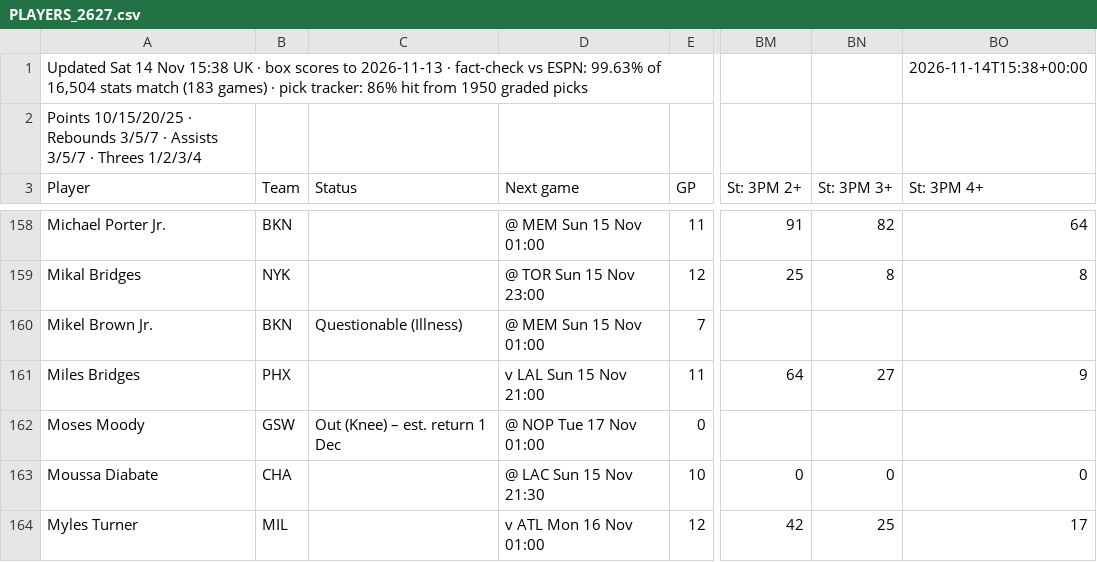
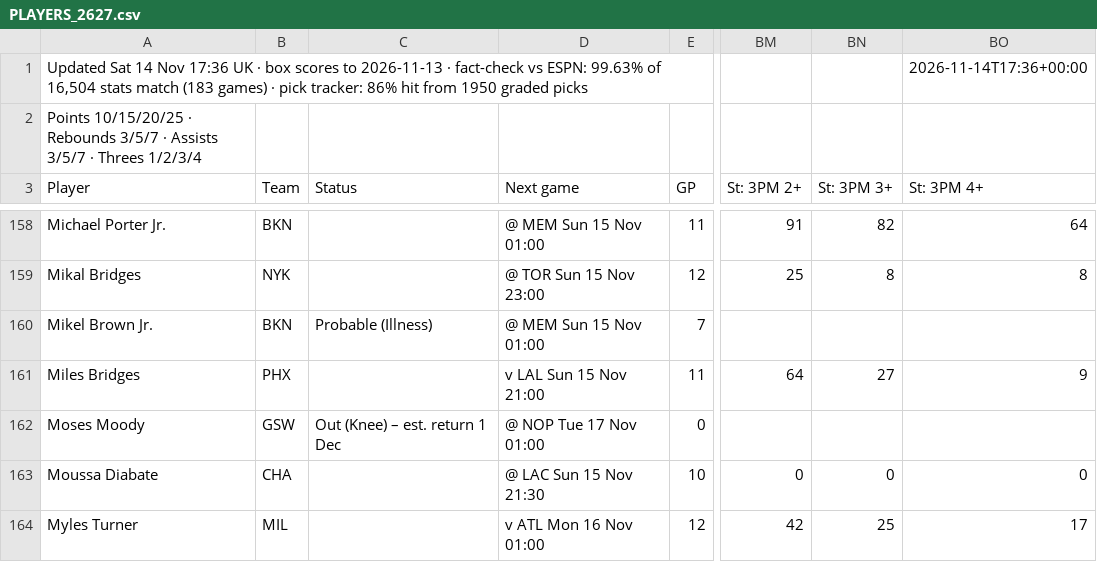
Before and after one commit to 7wilite7/Nba-Stats, a CSV file: out/PLAYERS_2627.csv, drawn as a sheet; only a part is shown, gaps mark what is left out; the diff names each change by its address in the sheet, - before the commit and + after, or states it on an @@ line.

```diff
--- a/out/PLAYERS_2627.csv
+++ b/out/PLAYERS_2627.csv
-A1 (Player): …14 Nov 15:38 UK ·…
+A1 (Player): …14 Nov 17:36 UK ·…
-BO1 (St: 3PM 4+): 2026-11-14T15:38+00:00
+BO1 (St: 3PM 4+): 2026-11-14T17:36+00:00
-C160 (Status): Questionable (Illness)
+C160 (Status): Probable (Illness)
```
Also changed, not shown: out/GAMES_2627.csv, out/GAMES_blend.csv, 9 other files.
